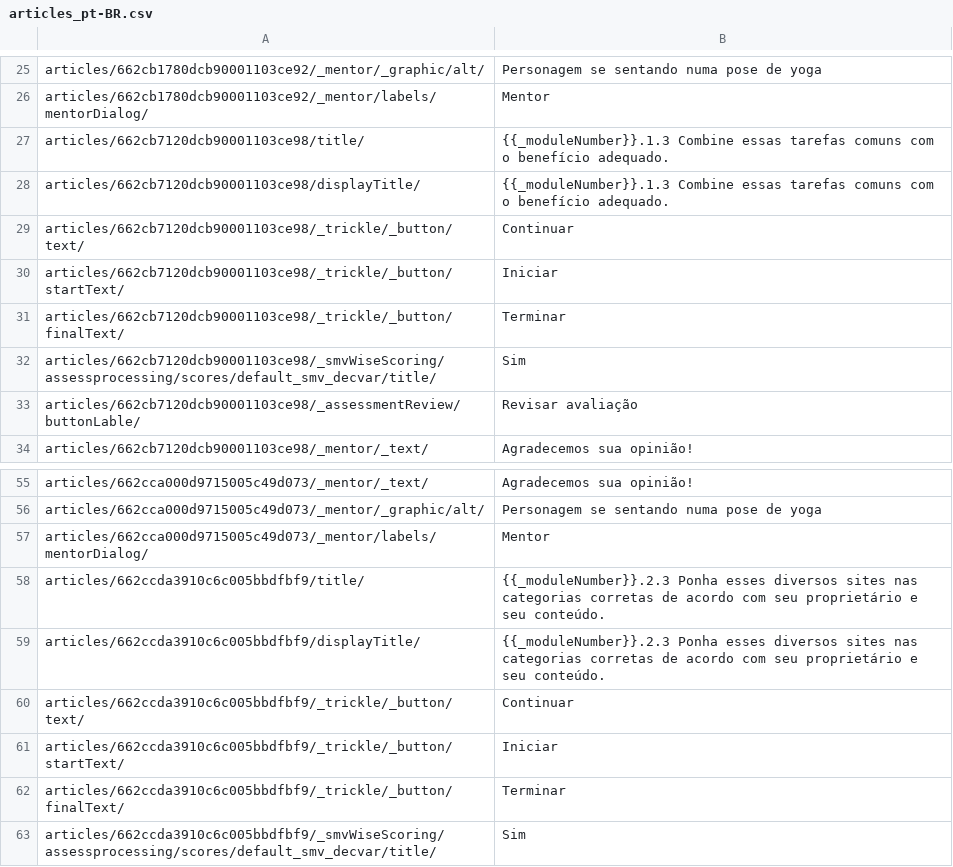
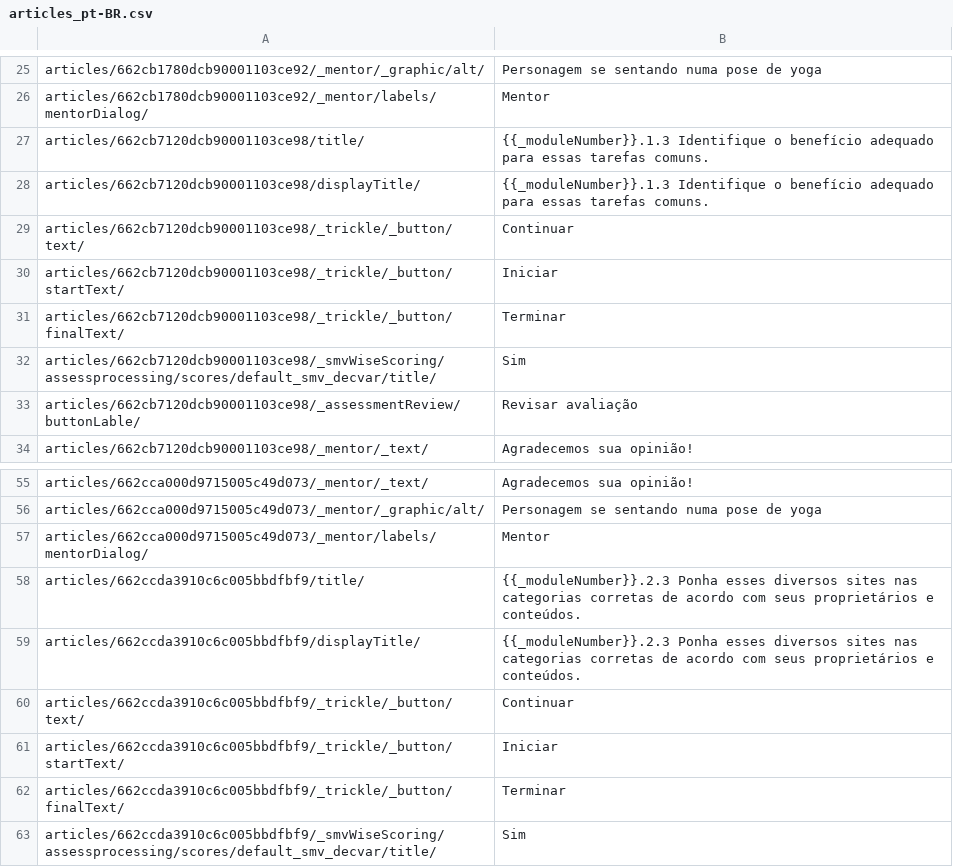
Before and after one commit to JuanHidalgo7/Digital_Awareness_pt-BR, a CSV file: m1/pt-BR/articles_pt-BR.csv, drawn as a sheet; only a part is shown, gaps mark what is left out.

```diff
--- a/m1/pt-BR/articles_pt-BR.csv
+++ b/m1/pt-BR/articles_pt-BR.csv
@@ -26,4 +26,4 @@
 "articles/662cb1780dcb90001103ce92/_mentor/labels/mentorDialog/","Mentor"
-"articles/662cb7120dcb90001103ce98/title/","{{_moduleNumber}}.1.3 Combine essas tarefas comuns com o benefício adequado."
-"articles/662cb7120dcb90001103ce98/displayTitle/","{{_moduleNumber}}.1.3 Combine essas tarefas comuns com o benefício adequado."
+"articles/662cb7120dcb90001103ce98/title/","{{_moduleNumber}}.1.3 Identifique o benefício adequado para essas tarefas comuns."
+"articles/662cb7120dcb90001103ce98/displayTitle/","{{_moduleNumber}}.1.3 Identifique o benefício adequado para essas tarefas comuns."
 "articles/662cb7120dcb90001103ce98/_trickle/_button/text/","Continuar"
@@ -57,4 +57,4 @@
 "articles/662cca000d9715005c49d073/_mentor/labels/mentorDialog/","Mentor"
-"articles/662ccda3910c6c005bbdfbf9/title/","{{_moduleNumber}}.2.3 Ponha esses diversos sites nas categorias corretas de acordo com seu proprietário e seu conteúdo."
-"articles/662ccda3910c6c005bbdfbf9/displayTitle/","{{_moduleNumber}}.2.3 Ponha esses diversos sites nas categorias corretas de acordo com seu proprietário e seu conteúdo."
+"articles/662ccda3910c6c005bbdfbf9/title/","{{_moduleNumber}}.2.3 Ponha esses diversos sites nas categorias corretas de acordo com seus proprietários e conteúdos."
+"articles/662ccda3910c6c005bbdfbf9/displayTitle/","{{_moduleNumber}}.2.3 Ponha esses diversos sites nas categorias corretas de acordo com seus proprietários e conteúdos."
 "articles/662ccda3910c6c005bbdfbf9/_trickle/_button/text/","Continuar"
```
Also changed, not shown: m1/pt-BR/components_pt-BR.csv, m1/pt-BR/course_pt-BR.csv.
